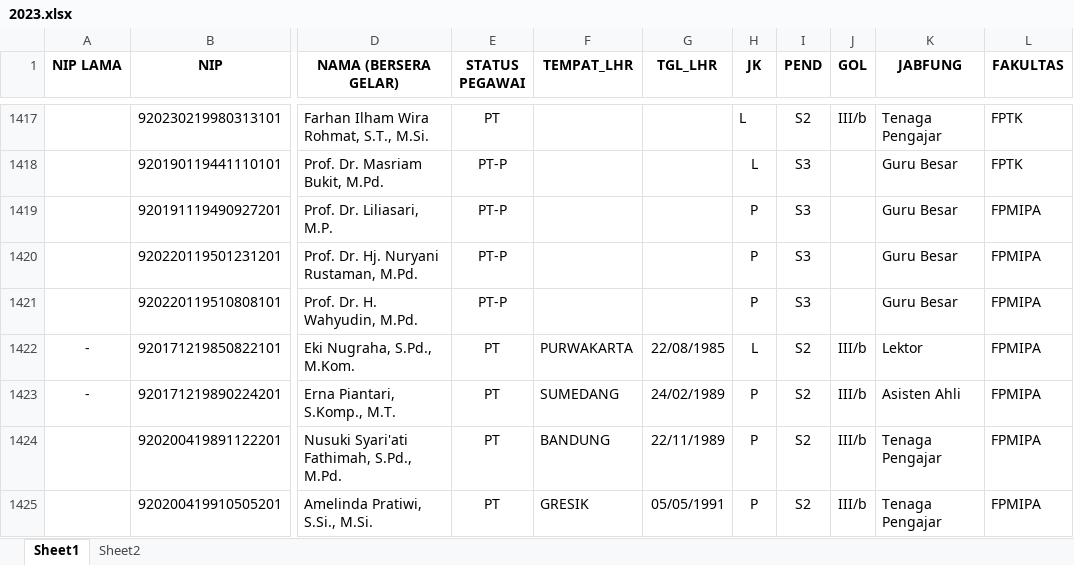
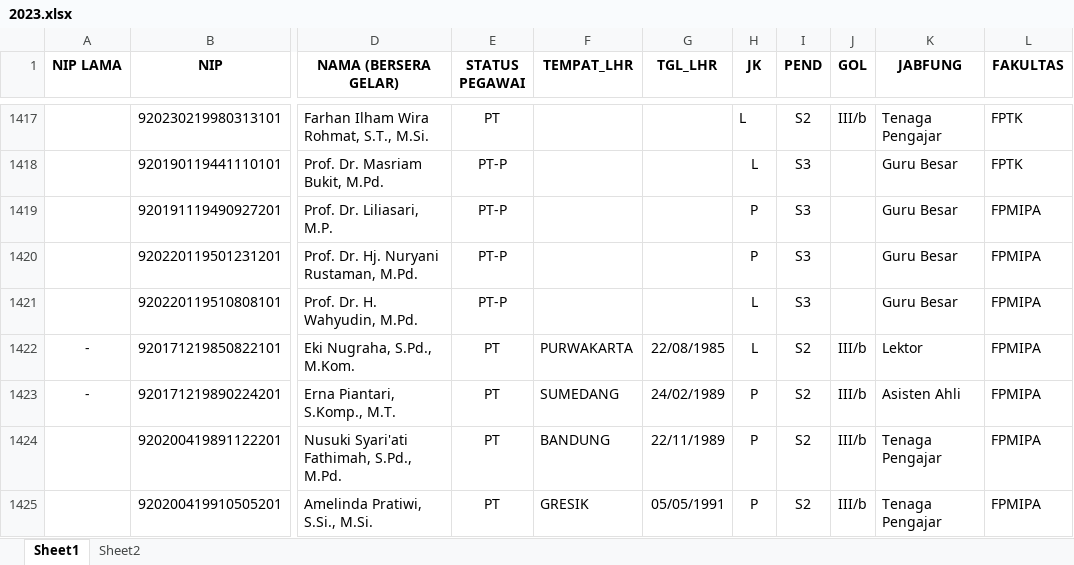
Before and after one commit to crypter7054/EDA-UPI-2022, an Excel workbook: Laporan SINTA 2023/data/2023.xlsx, sheet Sheet1, drawn as a sheet; only a part is shown, gaps mark what is left out; values as stored, in another font and other column widths than the file's, no borders; the diff names each change by its address in the sheet, - before the commit and + after, or states it on an @@ line.

Commit message:
update data 2023

```diff
--- a/Laporan SINTA 2023/data/2023.xlsx (sheet Sheet1)
+++ b/Laporan SINTA 2023/data/2023.xlsx (sheet Sheet1)
-H1421 (JK): P
+H1421 (JK): L
```
Also changed, not shown: 4 other files.
